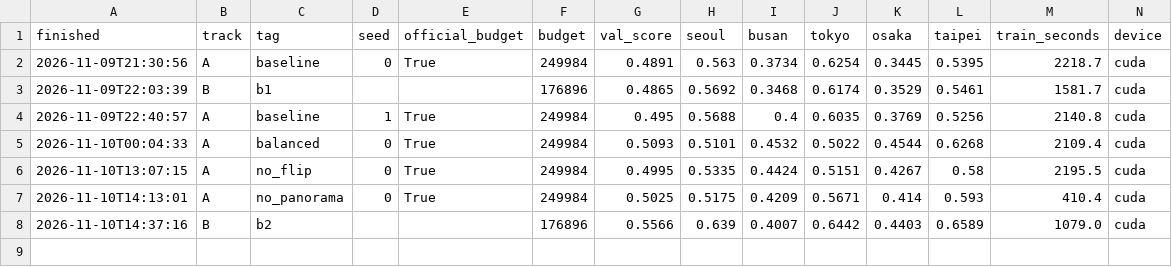
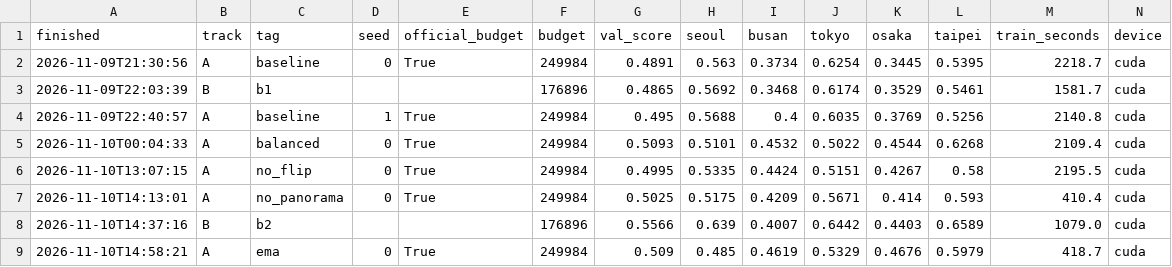
Before and after one commit to Isabel-mg/mas1004-assignment2, a CSV file: experiments.csv, drawn as a sheet; only a part is shown; rows hold the shown columns only; the diff names each change by its address in the sheet, - before the commit and + after, or states it on an @@ line.

```diff
--- a/experiments.csv
+++ b/experiments.csv
+row 9: 2026-11-10T14:58:21 | A | ema | 0 | True | 249984 | 0.509 | 0.485 | 0.4619 | 0.5329 | 0.4676 | 0.5979 | 418.7 | cuda
```
